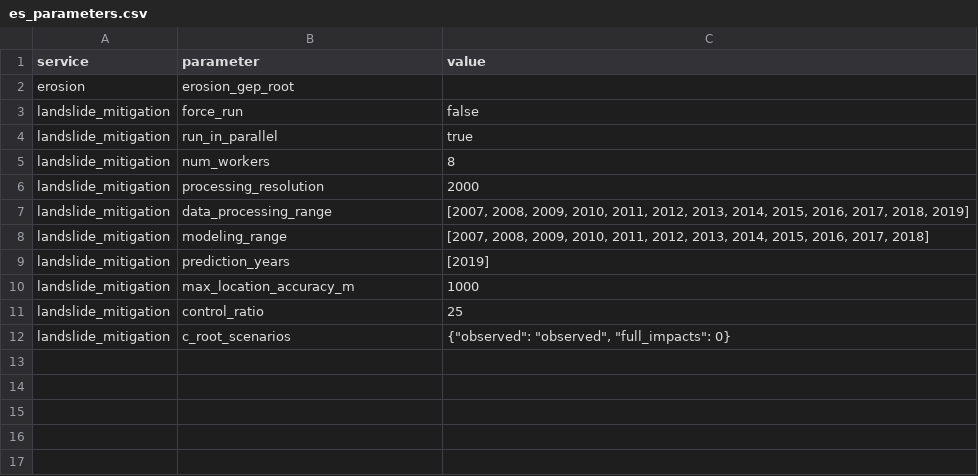
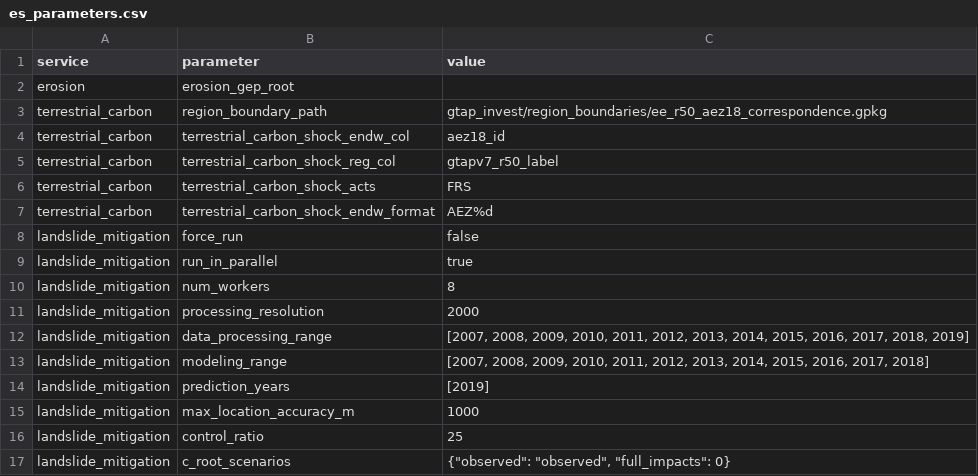
Before and after one commit to NatCapTEEMs/global_invest_dev, a CSV file: global_invest/input_template/es_parameters.csv, drawn as a sheet.

Commit message:
The GTAP flavor leaves the code: shock export keys become shipped defaults (Chiara's call)
Her two arguments beat my hold-until-second-consumer position and are
recorded as the rule: a general library's code should read NEUTRAL --
a code literal 'FRS' asserts GTAP-ness, a shipped CSV row 'FRS' is a
visible default chosen for today's consumer family -- and deferred
moves get forgotten. Five es_parameters rows (boundary, endw/reg
columns, sector, label format) hydrate as a defaults layer in both
shock tasks; consumers' own tables win unchanged; parameter path cells
resolve permissively so a task never crashes on a shipped path it does
not use (the use stays the loud gate). val_col stays code (a statistic
choice, not format). Suite 52; GEP same dollar.

```diff
--- a/global_invest/input_template/es_parameters.csv
+++ b/global_invest/input_template/es_parameters.csv
@@ -2,2 +2,7 @@ service,parameter,value
 erosion,erosion_gep_root,
+terrestrial_carbon,region_boundary_path,gtap_invest/region_boundaries/ee_r50_aez18_correspondence.gpkg
+terrestrial_carbon,terrestrial_carbon_shock_endw_col,aez18_id
+terrestrial_carbon,terrestrial_carbon_shock_reg_col,gtapv7_r50_label
+terrestrial_carbon,terrestrial_carbon_shock_acts,FRS
+terrestrial_carbon,terrestrial_carbon_shock_endw_format,AEZ%d
 landslide_mitigation,force_run,false
```
Also changed, not shown: 3 other files.
